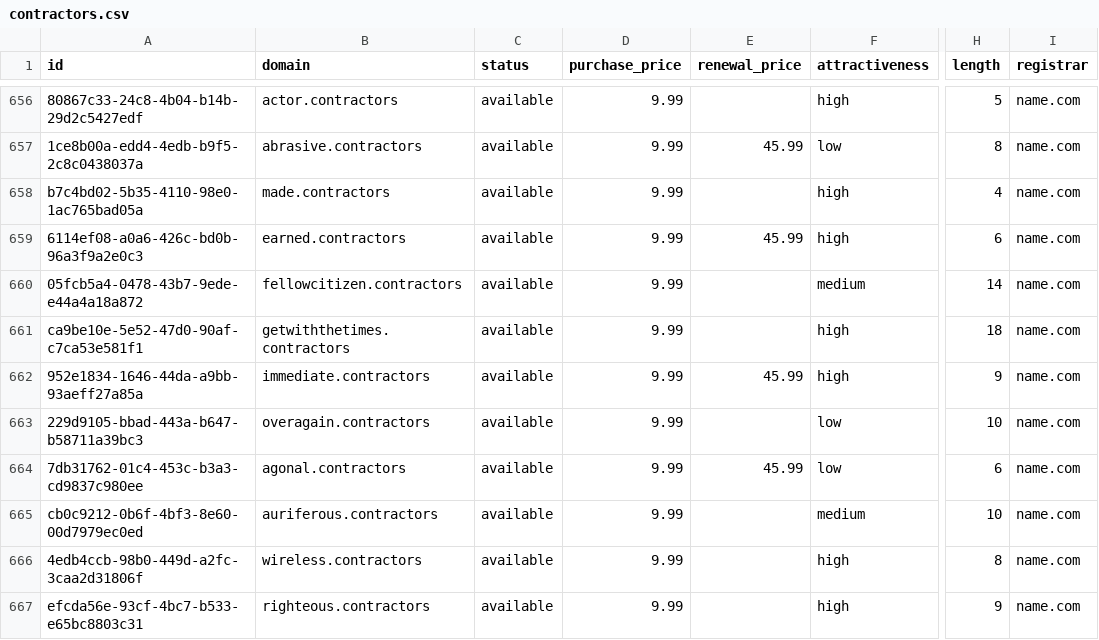
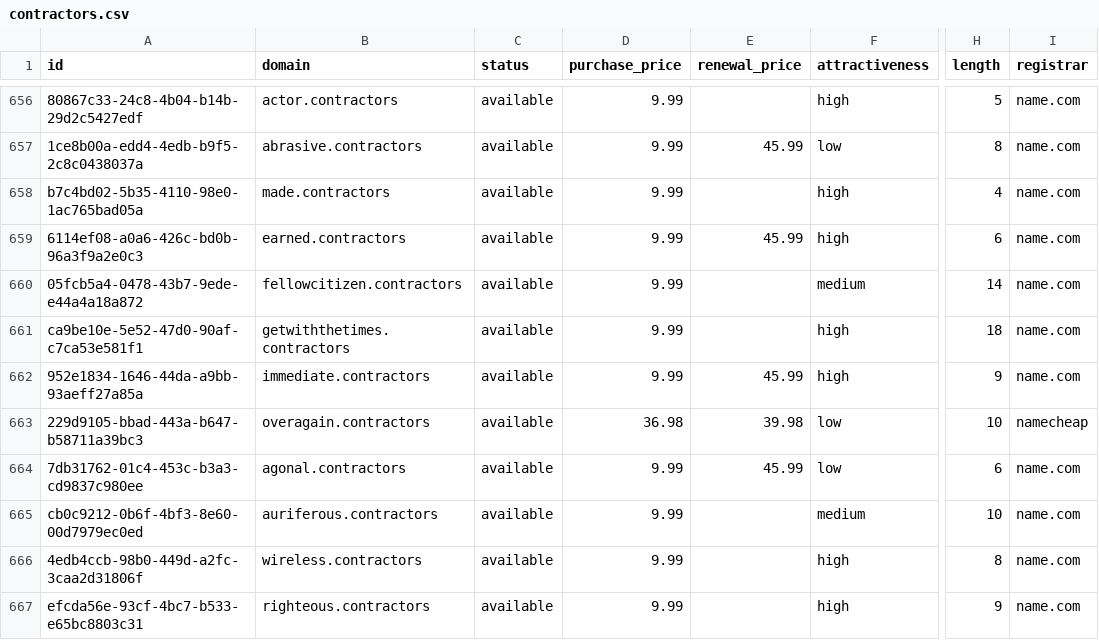
Before and after one commit to UniqueDomains/contractors-oneword-domains, a CSV file: contractors.csv, drawn as a sheet; only a part is shown, gaps mark what is left out; the diff names each change by its address in the sheet, - before the commit and + after, or states it on an @@ line.

Commit message:
Domains update

```diff
--- a/contractors.csv
+++ b/contractors.csv
-D663 (purchase_price): 9.99
+D663 (purchase_price): 36.98
-E663 (renewal_price): (empty)
+E663 (renewal_price): 39.98
-I663 (registrar): name.com
+I663 (registrar): namecheap
```
Also changed, not shown: 4 other files.
